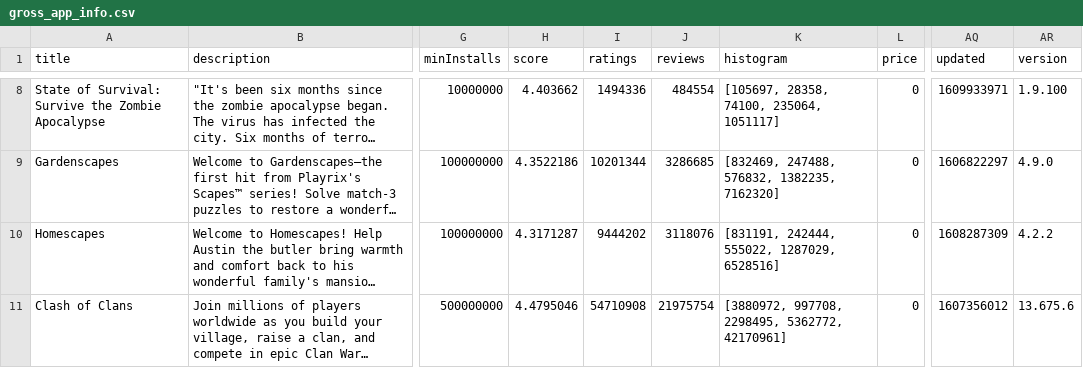
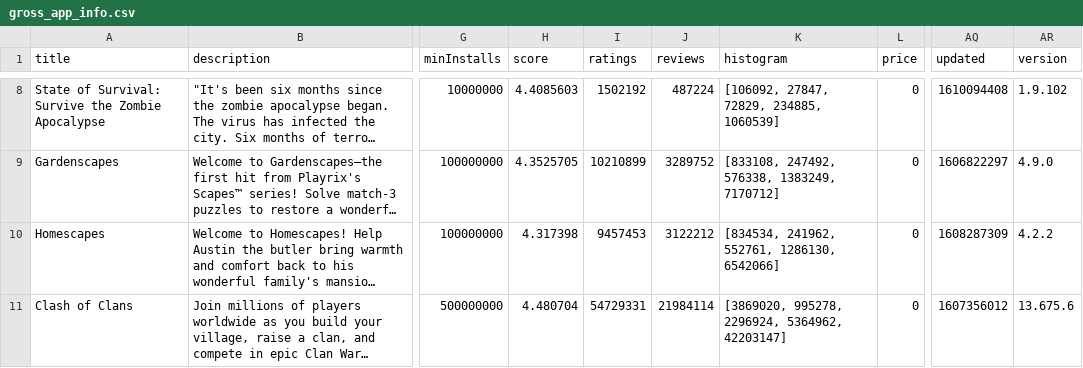
Before and after one commit to SimplyLucKey/Play-Store-Reviews-The-Nemesis, a CSV file: csv files/gross_app_info.csv, drawn as a sheet; only a part is shown, gaps mark what is left out; long unchanged cells end in …; the diff covers the shown part only; the diff names each change by its address in the sheet, - before the commit and + after, or states it on an @@ line.

```diff
--- a/csv files/gross_app_info.csv
+++ b/csv files/gross_app_info.csv
-H8 (score): 4.403662
+H8 (score): 4.4085603
-I8 (ratings): 1494336
+I8 (ratings): 1502192
-J8 (reviews): 484554
+J8 (reviews): 487224
-K8 (histogram): [105697, 28358, 74100, 235064, 1051117]
+K8 (histogram): [106092, 27847, 72829, 234885, 1060539]
-AQ8 (updated): 1609933971
+AQ8 (updated): 1610094408
-AR8 (version): 1.9.100
+AR8 (version): 1.9.102
-H9 (score): 4.3522186
+H9 (score): 4.3525705
-I9 (ratings): 10201344
+I9 (ratings): 10210899
-J9 (reviews): 3286685
+J9 (reviews): 3289752
-K9 (histogram): [832469, 247488, 576832, 1382235, 7162320]
+K9 (histogram): [833108, 247492, 576338, 1383249, 7170712]
-H10 (score): 4.3171287
+H10 (score): 4.317398
-I10 (ratings): 9444202
+I10 (ratings): 9457453
-J10 (reviews): 3118076
+J10 (reviews): 3122212
-K10 (histogram): [831191, 242444, 555022, 1287029, 6528516]
+K10 (histogram): [834534, 241962, 552761, 1286130, 6542066]
-H11 (score): 4.4795046
+H11 (score): 4.480704
-I11 (ratings): 54710908
+I11 (ratings): 54729331
-J11 (reviews): 21975754
+J11 (reviews): 21984114
-K11 (histogram): [3880972, 997708, 2298495, 5362772, 42170961]
+K11 (histogram): [3869020, 995278, 2296924, 5364962, 42203147]
```
Also changed, not shown: 27 edited cells elsewhere in this file, csv files/free_app_info.csv, csv files/paid_app_info.csv.
